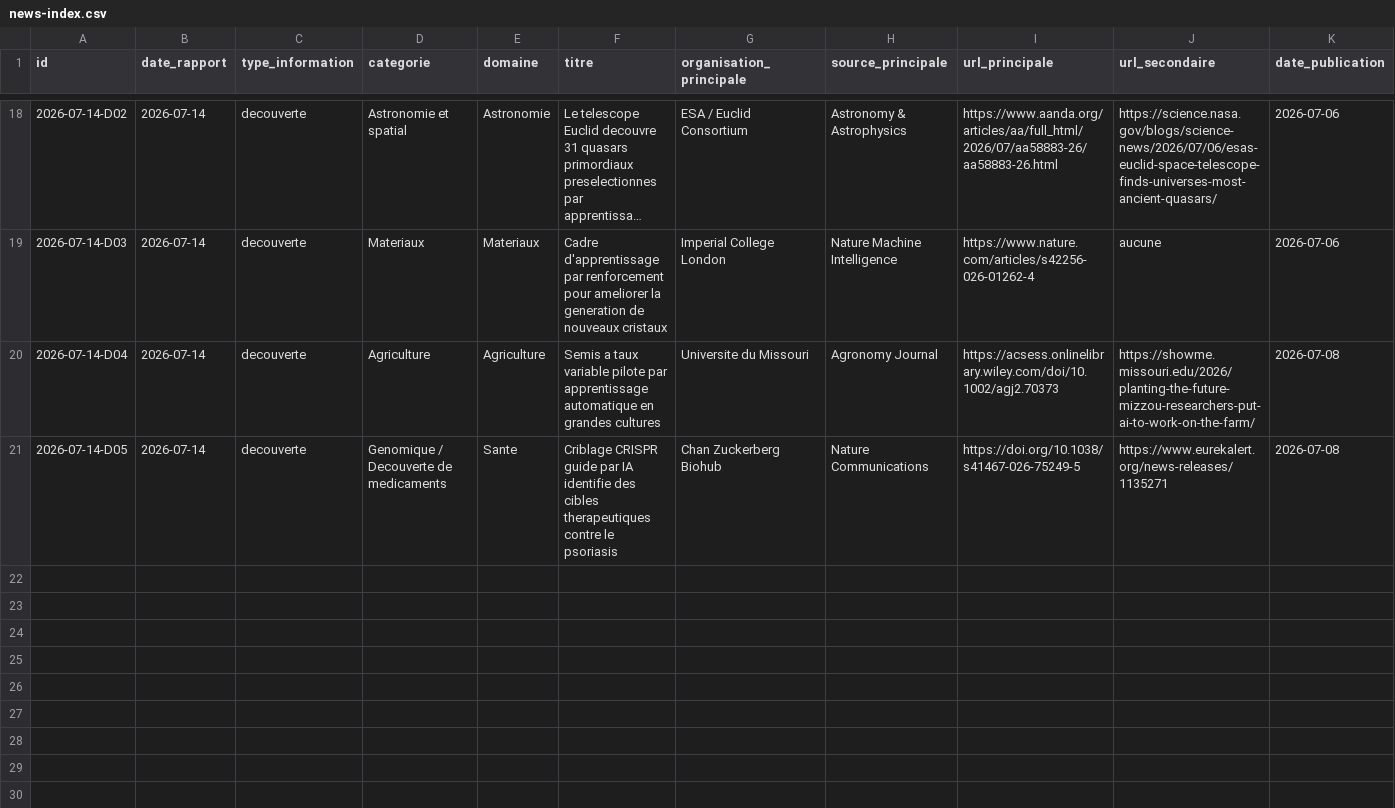
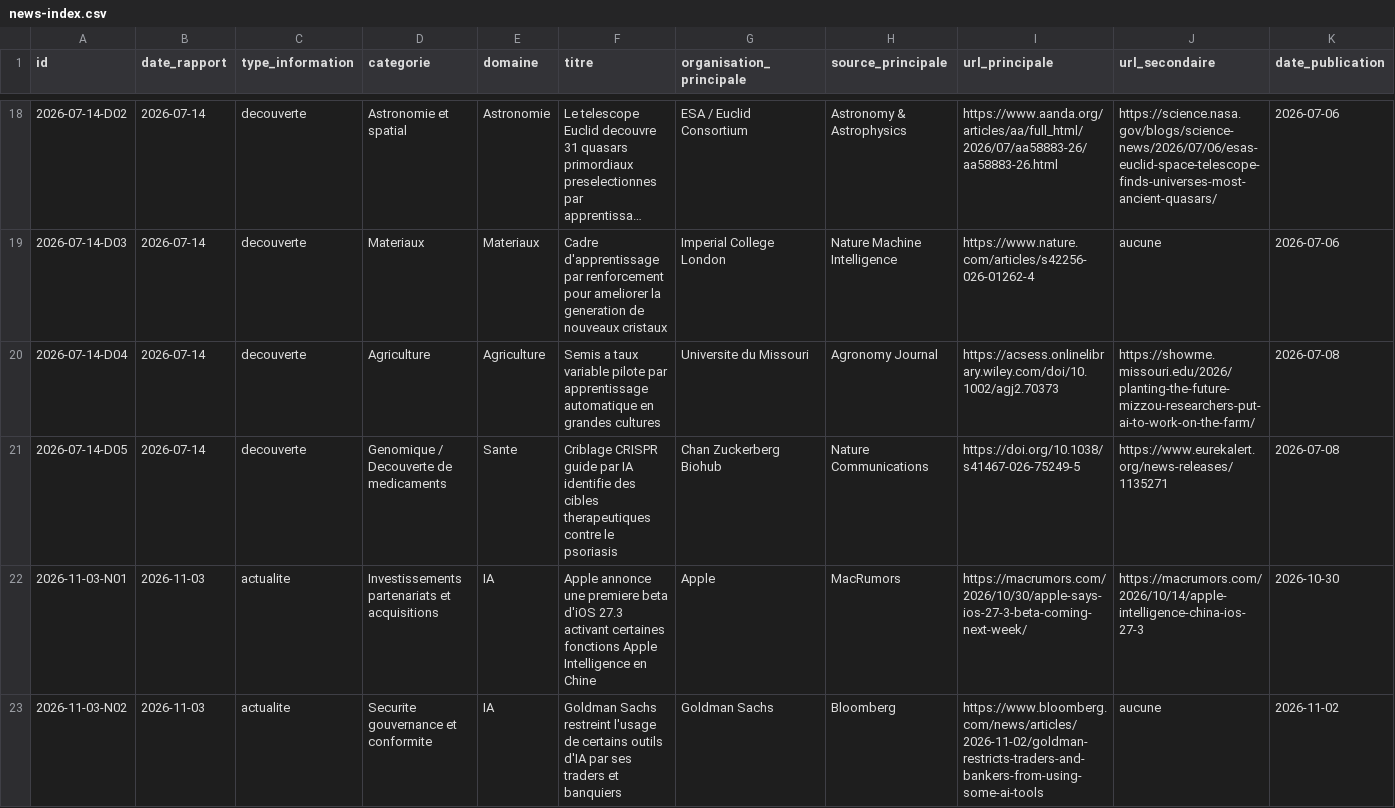
Before and after one commit to perillatjerome/ai-intelligence-watch, a CSV file: data/news-index.csv, drawn as a sheet; only a part is shown, gaps mark what is left out; long unchanged cells end in …; rows hold the shown columns only; the diff names each change by its address in the sheet, - before the commit and + after, or states it on an @@ line.

```diff
--- a/data/news-index.csv
+++ b/data/news-index.csv
+row 22: 2026-11-03-N01 | 2026-11-03 | actualite | Investissements partenariats et acquisitions | IA | Apple annonce une premiere beta d'iOS 27.3 activant certaines fonctions Apple Intelligence en Chine | Apple | MacRumors | https://macrumors.com/2026/10/30/apple-says-ios-27-3-beta-coming-next-week/ | https://macrumors.com/2026/10/14/apple-intelligence-china-ios-27-3 | 2026-10-30
+row 23: 2026-11-03-N02 | 2026-11-03 | actualite | Securite gouvernance et conformite | IA | Goldman Sachs restreint l'usage de certains outils d'IA par ses traders et banquiers | Goldman Sachs | Bloomberg | https://www.bloomberg.com/news/articles/2026-11-02/goldman-restricts-traders-and-bankers-from-using-some-ai-tools | aucune | 2026-11-02
```
Also changed, not shown: data/topic-index.csv, 1 other file.
